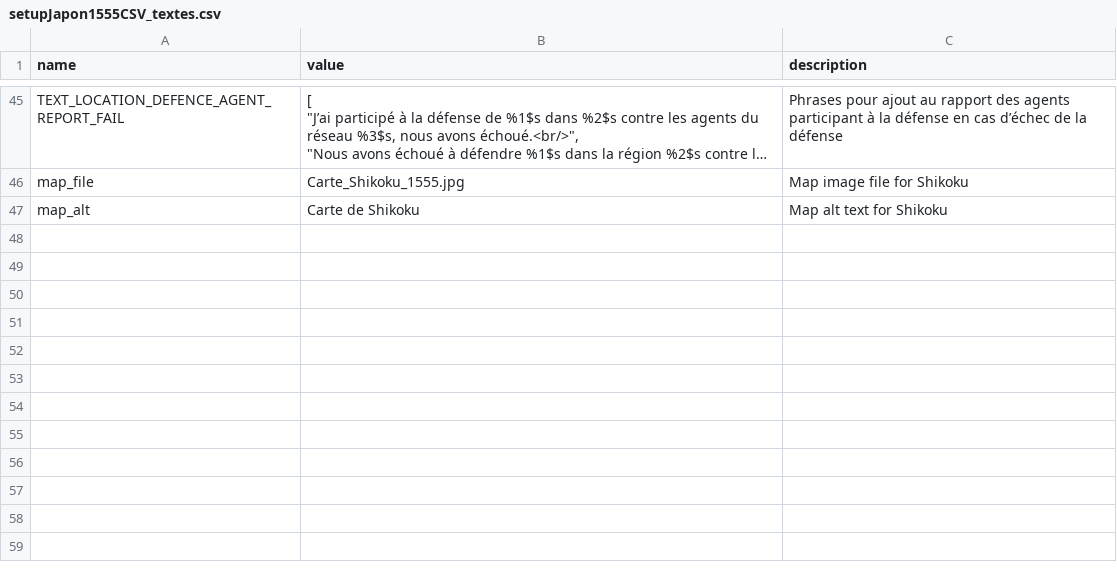
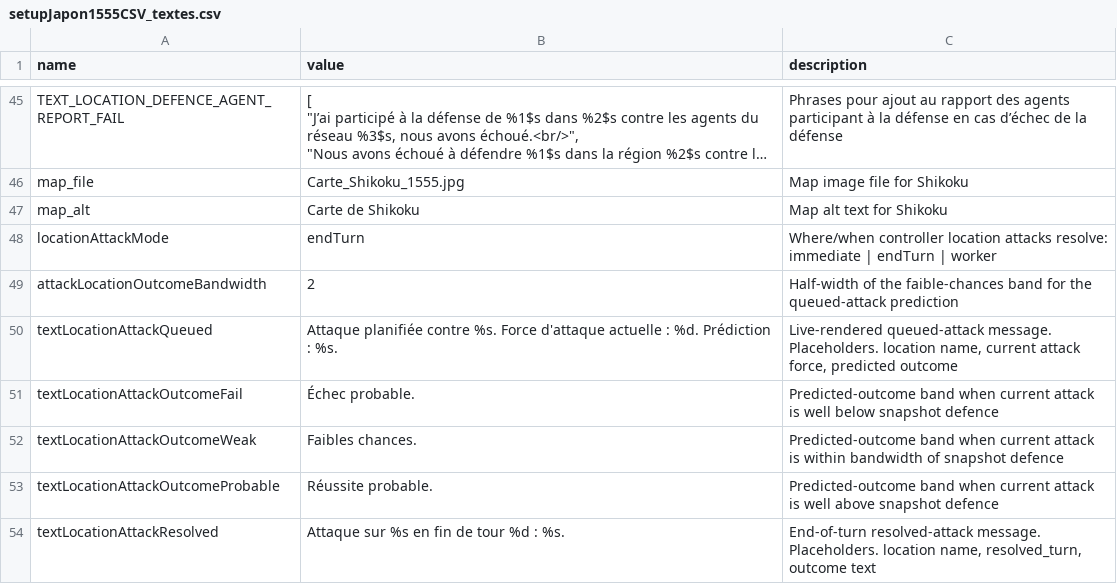
Before and after one commit to Edward-Croc/RPGConquestGame, a CSV file: var/csv/setupJapon1555CSV_textes.csv, drawn as a sheet; only a part is shown, gaps mark what is left out; long unchanged cells end in …; the diff names each change by its address in the sheet, - before the commit and + after, or states it on an @@ line.

Commit message:
feat : enable endTurn location attacks for Japon1555 scenario
Mirror the 7 locationAttackMode-related config rows from minimalData.sql
into the Japon1555 textes CSV so the scenario loads with end-of-turn
attack resolution as its default. CRLF line endings preserved to match
the file convention.

```diff
--- a/var/csv/setupJapon1555CSV_textes.csv
+++ b/var/csv/setupJapon1555CSV_textes.csv
+row 48: locationAttackMode | endTurn | Where/when controller location attacks resolve: immediate | endTurn | worker
+row 49: attackLocationOutcomeBandwidth | 2 | Half-width of the faible-chances band for the queued-attack prediction
+row 50: textLocationAttackQueued | Attaque planifiée contre %s. Force d'attaque actuelle : %d. Prédiction : %s. | Live-rendered queued-attack message. Placeholders. location name, current attack force, predicted outcome
+row 51: textLocationAttackOutcomeFail | Échec probable. | Predicted-outcome band when current attack is well below snapshot defence
+row 52: textLocationAttackOutcomeWeak | Faibles chances. | Predicted-outcome band when current attack is within bandwidth of snapshot defence
+row 53: textLocationAttackOutcomeProbable | Réussite probable. | Predicted-outcome band when current attack is well above snapshot defence
+row 54: textLocationAttackResolved | Attaque sur %s en fin de tour %d : %s. | End-of-turn resolved-attack message. Placeholders. location name, resolved_turn, outcome text
```
